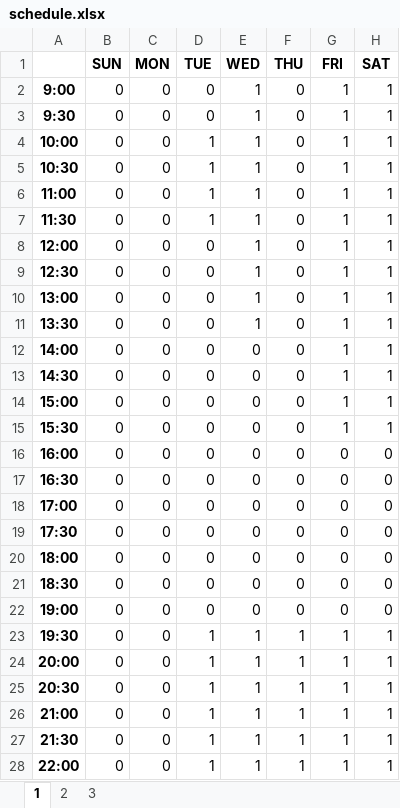
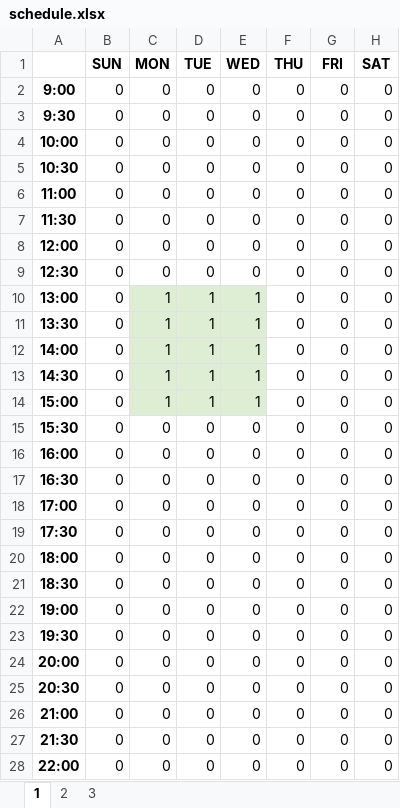
Before and after one commit to player62/Date-Manger, an Excel workbook: schedule.xlsx, sheet 1, drawn as a sheet; values as stored, in another font and other column widths than the file's, no borders; the diff names each change by its address in the sheet, - before the commit and + after, or states it on an @@ line.

```diff
--- a/schedule.xlsx (sheet 1)
+++ b/schedule.xlsx (sheet 1)
-E2:E9 (WED): 1
+E2:E9 (WED): 0
-G2:G15 (FRI): 1
+G2:G15 (FRI): 0
-H2:H15 (SAT): 1
+H2:H15 (SAT): 0
-D4:D7 (TUE): 1
+D4:D7 (TUE): 0
-C10:C14 (MON): 0
+C10:C14 (MON): 1
-C10:E14 fill: none
+C10:E14 fill: #DDEED5
-D10:D14 (TUE): 0
+D10:D14 (TUE): 1
-E12:E14 (WED): 0
+E12:E14 (WED): 1
-D23:D28 (TUE): 1
+D23:D28 (TUE): 0
-E23:E28 (WED): 1
+E23:E28 (WED): 0
-F23:F28 (THU): 1
+F23:F28 (THU): 0
-G23:G28 (FRI): 1
+G23:G28 (FRI): 0
-H23:H28 (SAT): 1
+H23:H28 (SAT): 0
```
Also changed, not shown: sheet 3, sheet 2, 37 other files.
